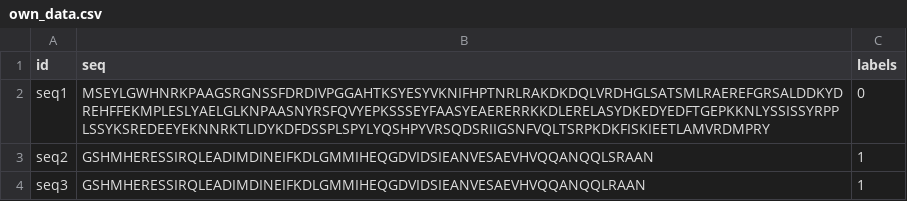
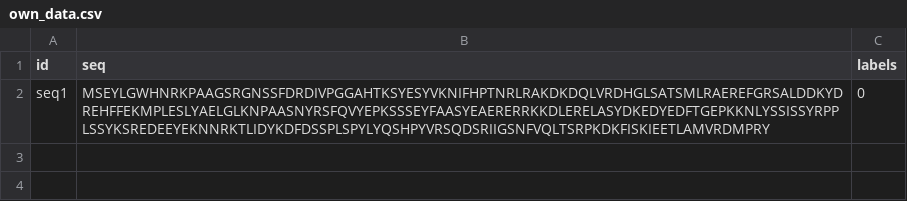
Before and after one commit to binbinbinv/ProtSol, a CSV file: own_dataset/own_data.csv, drawn as a sheet; the diff names each change by its address in the sheet, - before the commit and + after, or states it on an @@ line.

```diff
--- a/own_dataset/own_data.csv
+++ b/own_dataset/own_data.csv
-row 3: seq2 | GSHMHERESSIRQLEADIMDINEIFKDLGMMIHEQGDVIDSIEANVESAEVHVQQANQQLSRAAN | 1
-row 4: seq3 | GSHMHERESSIRQLEADIMDINEIFKDLGMMIHEQGDVIDSIEANVESAEVHVQQANQQLRAAN | 1
```
Also changed, not shown: 3 other files.
